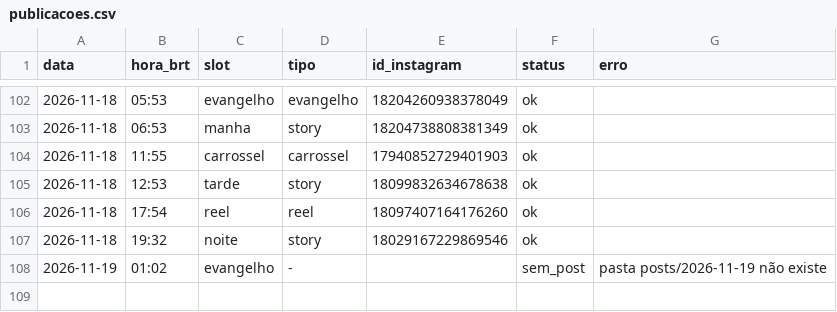
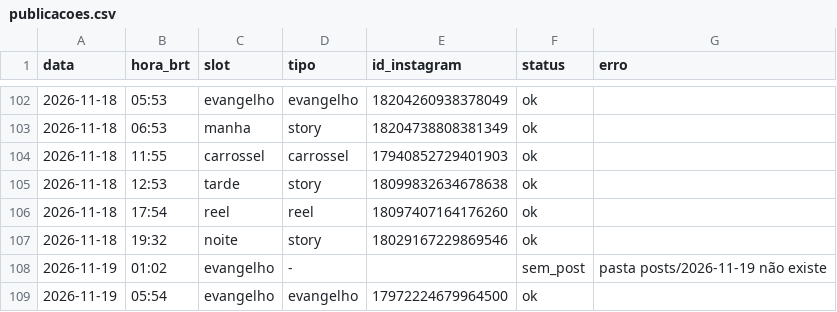
Before and after one commit to pedro-nascimento-line/acta-dei, a CSV file: log/publicacoes.csv, drawn as a sheet; only a part is shown, gaps mark what is left out.

```diff
--- a/log/publicacoes.csv
+++ b/log/publicacoes.csv
@@ -108 +108,2 @@ data,hora_brt,slot,tipo,id_instagram,status,erro
 2026-11-19,01:02,evangelho,-,,sem_post,pasta posts/2026-11-19 não existe
+2026-11-19,05:54,evangelho,evangelho,17972224679964500,ok,
```
Also changed, not shown: 1 other file.
